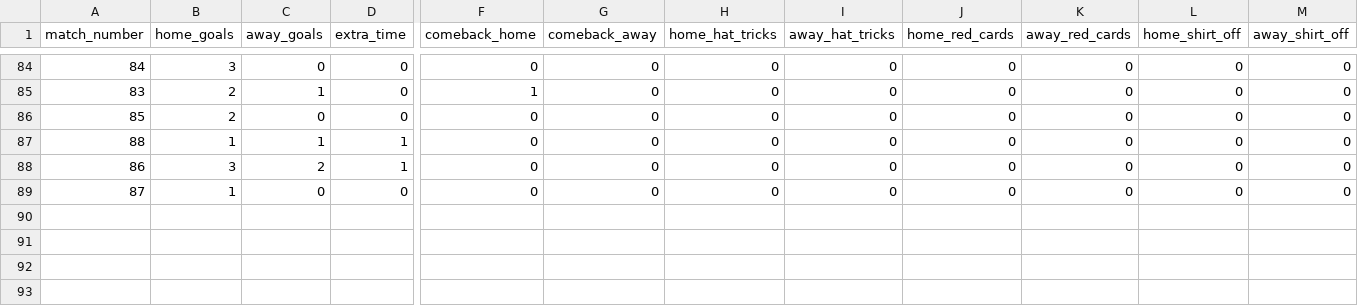
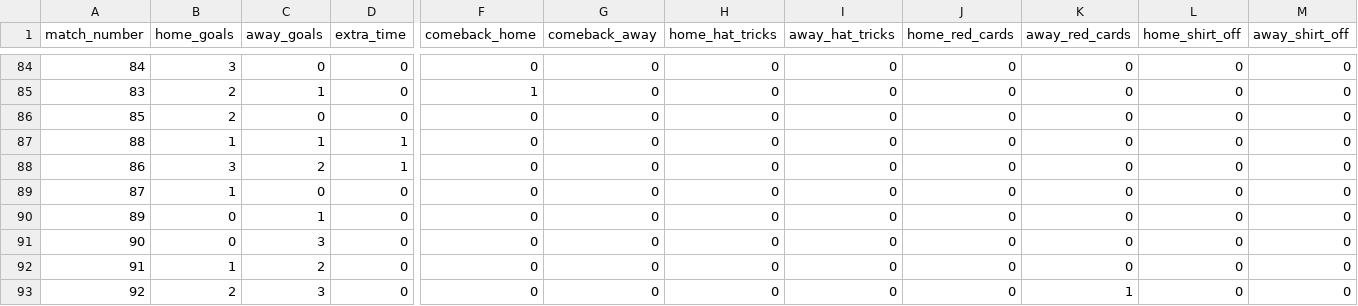
Before and after one commit to oisincarroll296/wc2026-sweepstake-BSC, a CSV file: data/match_results.csv, drawn as a sheet; only a part is shown, gaps mark what is left out; rows hold the shown columns only; the diff names each change by its address in the sheet, - before the commit and + after, or states it on an @@ line.

Commit message:
Update match results: 2026-07-06

```diff
--- a/data/match_results.csv
+++ b/data/match_results.csv
+row 90: 89 | 0 | 1 | 0 | 0 | 0 | 0 | 0 | 0 | 0 | 0 | 0
+row 91: 90 | 0 | 3 | 0 | 0 | 0 | 0 | 0 | 0 | 0 | 0 | 0
+row 92: 91 | 1 | 2 | 0 | 0 | 0 | 0 | 0 | 0 | 0 | 0 | 0
+row 93: 92 | 2 | 3 | 0 | 0 | 0 | 0 | 0 | 0 | 1 | 0 | 0
```
